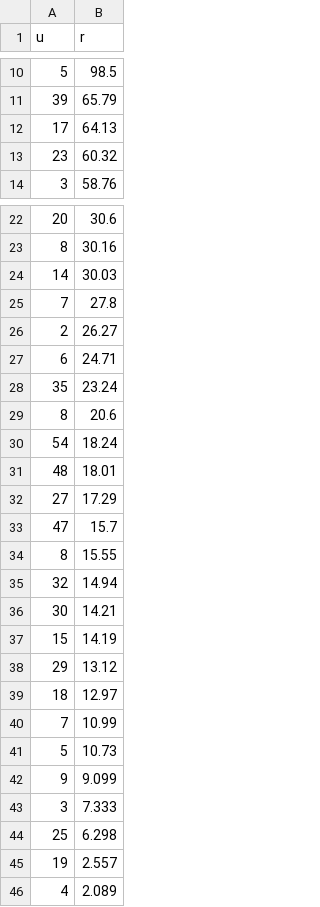
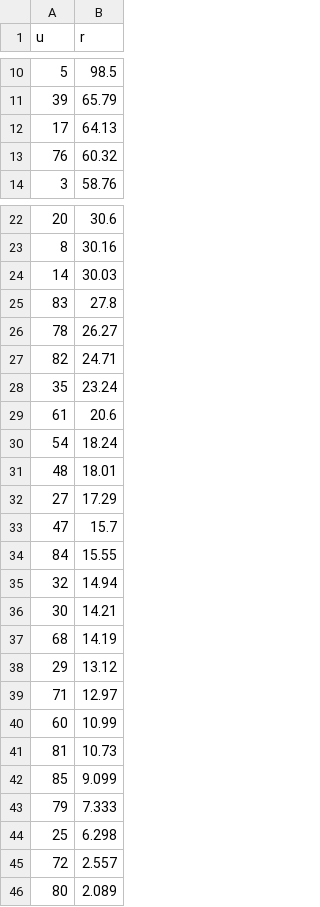
Before and after one commit to Zemke/relrank, a CSV file: csv/40ranking.csv, drawn as a sheet; only a part is shown, gaps mark what is left out; the diff covers the shown part only.

```diff
--- a/csv/40ranking.csv
+++ b/csv/40ranking.csv
@@ -12,3 +12,3 @@ u,r
 17,64.13
-23,60.32
+76,60.32
 3,58.76
@@ -24,7 +24,7 @@ u,r
 14,30.03
-7,27.8
-2,26.27
-6,24.71
+83,27.8
+78,26.27
+82,24.71
 35,23.24
-8,20.6
+61,20.6
 54,18.24
@@ -33,14 +33,14 @@ u,r
 47,15.7
-8,15.55
+84,15.55
 32,14.94
 30,14.21
-15,14.19
+68,14.19
 29,13.12
-18,12.97
-7,10.99
-5,10.73
-9,9.099
-3,7.333
+71,12.97
+60,10.99
+81,10.73
+85,9.099
+79,7.333
 25,6.298
-19,2.557
-4,2.089
+72,2.557
+80,2.089
```
Also changed, not shown: 2 edited cells elsewhere in this file, csv/39games.csv, csv/39ranking.csv, 5 other files.
